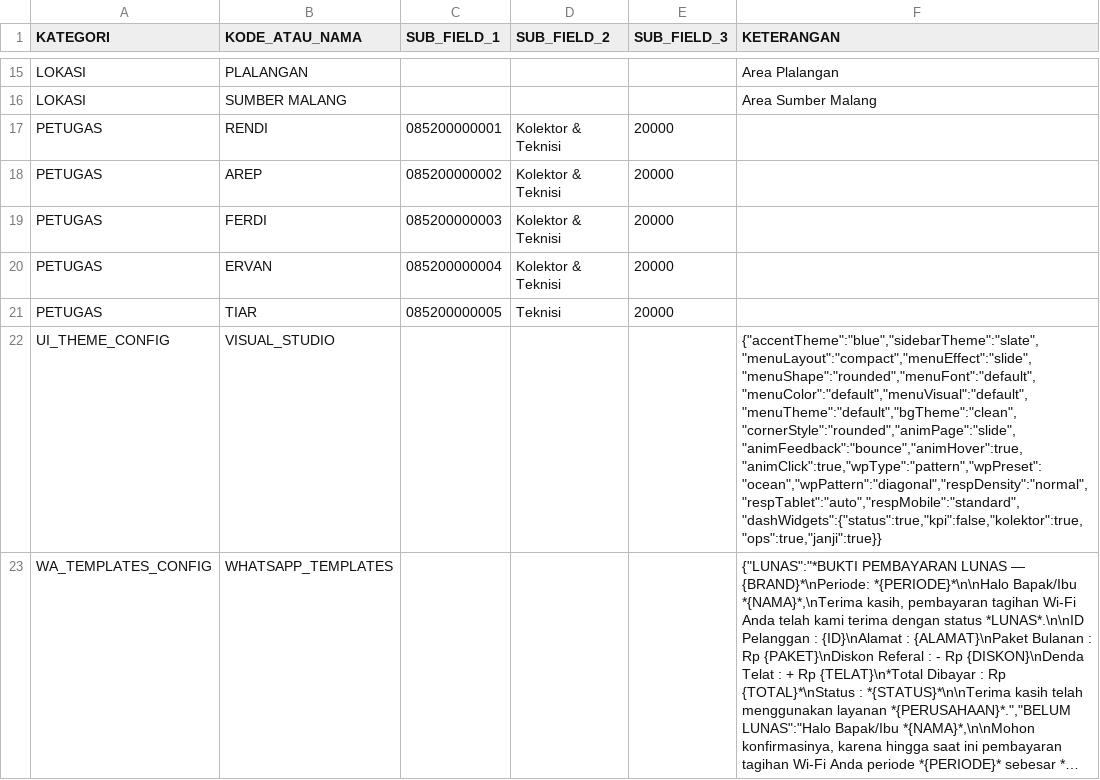
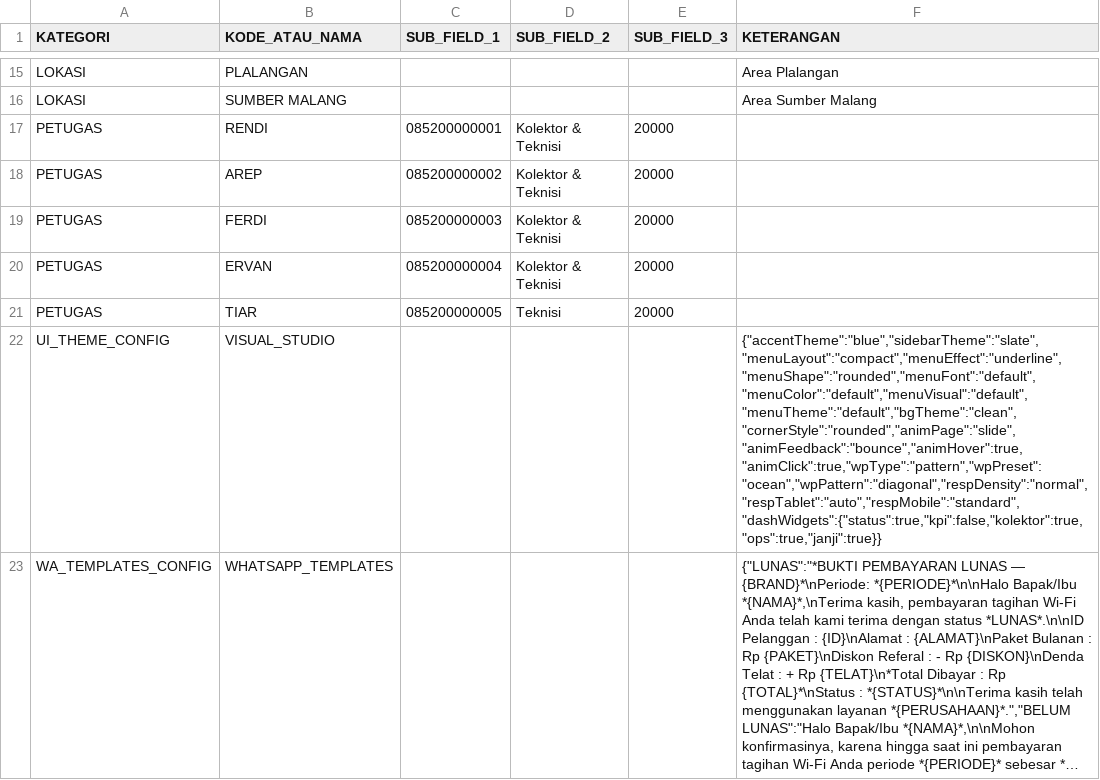
Before and after one commit to ilyasajha5-cpu/LIKEBillingProTeknisi, a CSV file: database_master_konfigurasi.csv, drawn as a sheet; only a part is shown, gaps mark what is left out; long unchanged cells end in …; the diff names each change by its address in the sheet, - before the commit and + after, or states it on an @@ line.

Commit message:
Fast-Sync database_master_konfigurasi.csv

```diff
--- a/database_master_konfigurasi.csv
+++ b/database_master_konfigurasi.csv
-F22 (KETERANGAN): {"accentTheme":"blue","sidebarTheme":"slate","menuLayout":"compact","menuEffect":"slide","menuShape":"rounded","menuFont":"default","menuColor":"default","menuVisual":"default","menuTheme":"default","bgTheme":"clean","cornerStyle":"rounded","animPage":"slide","animFeedback":"bounce","animHover":true,"animClick":true,"wpType":"pattern","wpPreset":"ocean","wpPattern":"diagonal","respDensity":"normal","respTablet":"auto","respMobile":"standard","dashWidgets":{"status":true,"kpi":false,"kolektor":true,"ops":true,"janji":true}}
+F22 (KETERANGAN): {"accentTheme":"blue","sidebarTheme":"slate","menuLayout":"compact","menuEffect":"underline","menuShape":"rounded","menuFont":"default","menuColor":"default","menuVisual":"default","menuTheme":"default","bgTheme":"clean","cornerStyle":"rounded","animPage":"slide","animFeedback":"bounce","animHover":true,"animClick":true,"wpType":"pattern","wpPreset":"ocean","wpPattern":"diagonal","respDensity":"normal","respTablet":"auto","respMobile":"standard","dashWidgets":{"status":true,"kpi":false,"kolektor":true,"ops":true,"janji":true}}
```
